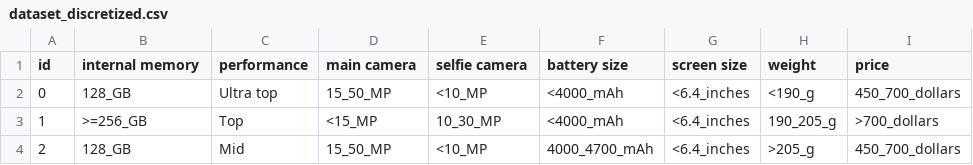
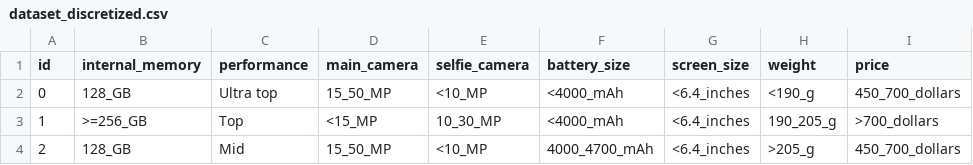
Before and after one commit to Telefonica/XAIoGraphs, a CSV file: xaiographs/datasets/data/smartphone_brand_preferences/dataset_discretized.csv, drawn as a sheet; only a part is shown; the diff names each change by its address in the sheet, - before the commit and + after, or states it on an @@ line.

Commit message:
add smartphone brand features example

```diff
--- a/xaiographs/datasets/data/smartphone_brand_preferences/dataset_discretized.csv
+++ b/xaiographs/datasets/data/smartphone_brand_preferences/dataset_discretized.csv
-B1: internal memory
+B1: internal_memory
-D1: main camera
+D1: main_camera
-E1: selfie camera
+E1: selfie_camera
-F1: battery size
+F1: battery_size
-G1: screen size
+G1: screen_size
```
Also changed, not shown: 8 other files.
